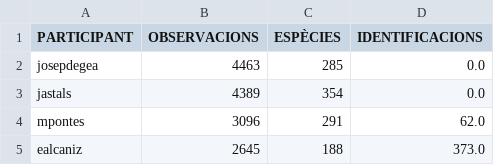
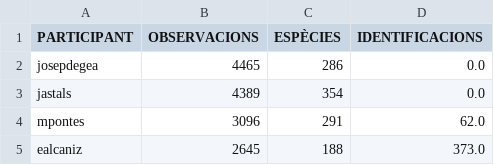
Before and after one commit to pynomaly/datawrapper_update, a CSV file: data/281_users.csv, drawn as a sheet; only a part is shown.

```diff
--- a/data/281_users.csv
+++ b/data/281_users.csv
@@ -1,3 +1,3 @@
 PARTICIPANT,OBSERVACIONS,ESPÈCIES,IDENTIFICACIONS
-josepdegea,4463,285,0.0
+josepdegea,4465,286,0.0
 jastals,4389,354,0.0
```
Also changed, not shown: data/283_users.csv, 2 other files.
